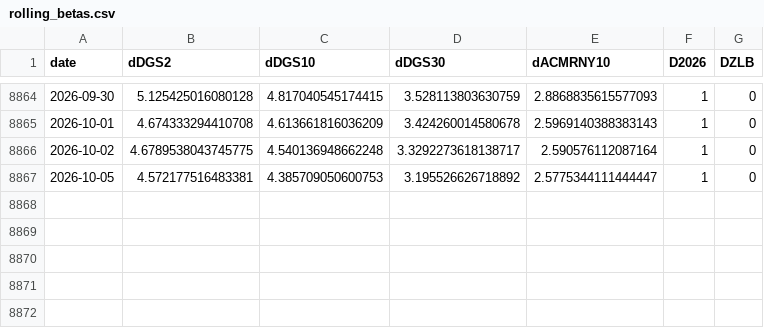
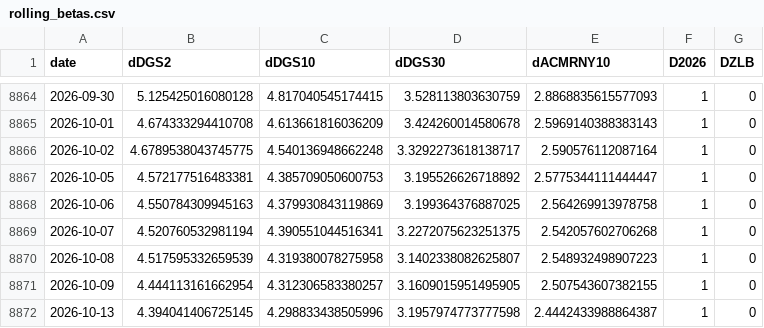
Before and after one commit to kevinkan2004-crypto/oil-shock-treasury-repricing, a CSV file: results/main/rolling_betas.csv, drawn as a sheet; only a part is shown, gaps mark what is left out; the diff names each change by its address in the sheet, - before the commit and + after, or states it on an @@ line.

```diff
--- a/results/main/rolling_betas.csv
+++ b/results/main/rolling_betas.csv
+row 8868: 2026-10-06 | 4.550784309945163 | 4.379930843119869 | 3.199364376887025 | 2.564269913978758 | 1 | 0
+row 8869: 2026-10-07 | 4.520760532981194 | 4.390551044516341 | 3.2272075623251375 | 2.542057602706268 | 1 | 0
+row 8870: 2026-10-08 | 4.517595332659539 | 4.319380078275958 | 3.1402338082625807 | 2.548932498907223 | 1 | 0
+row 8871: 2026-10-09 | 4.444113161662954 | 4.312306583380257 | 3.1609015951495905 | 2.507543607382155 | 1 | 0
+row 8872: 2026-10-13 | 4.394041406725145 | 4.298833438505996 | 3.1957974773777598 | 2.4442433988864387 | 1 | 0
```
Also changed, not shown: results/description/descriptive_episodes.csv, results/main/main_regressions.csv, 16 other files.
